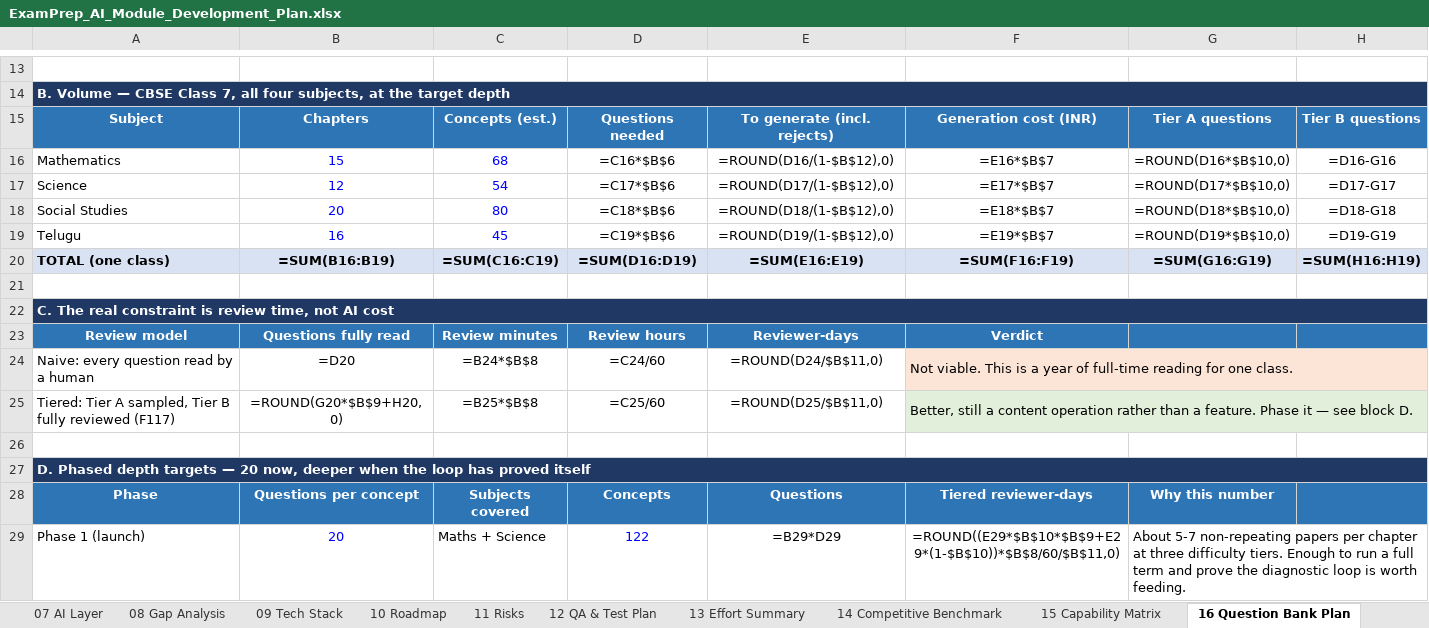
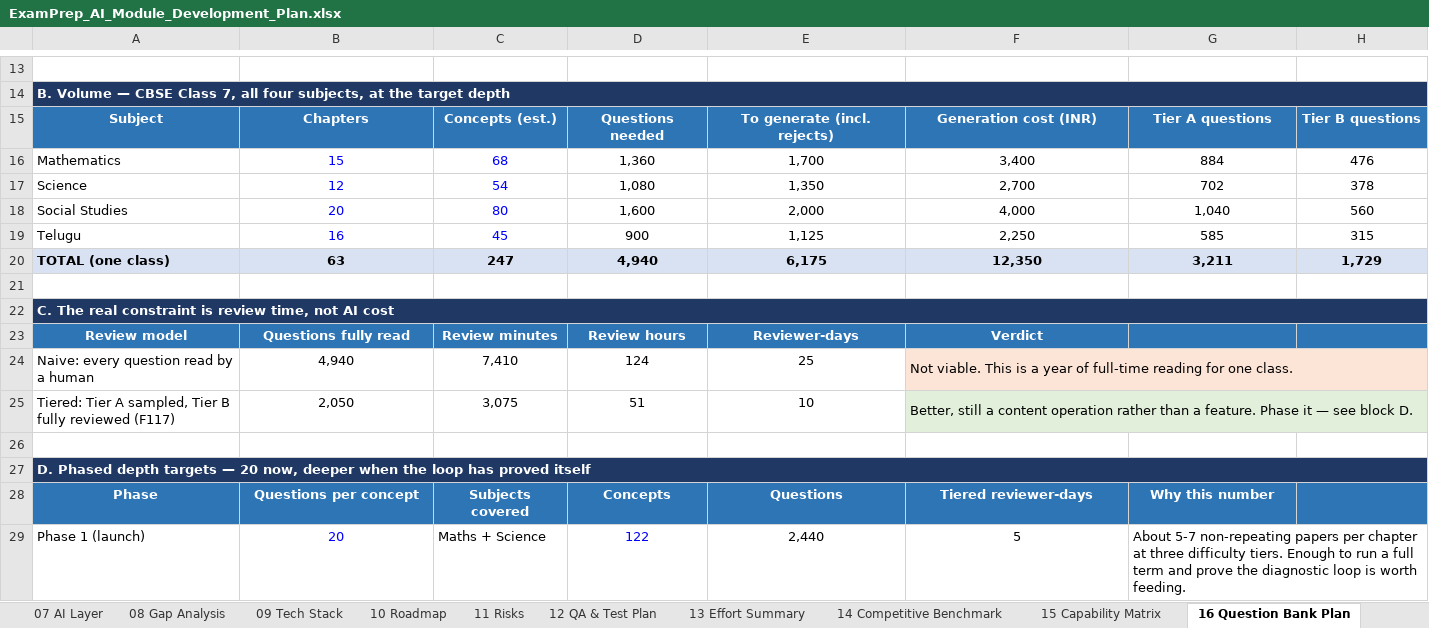
Before and after one commit to sathyaantham2-wq/examprep-ai-, an Excel workbook: docs/ExamPrep_AI_Module_Development_Plan.xlsx, sheet 16 Question Bank Plan, drawn as a sheet; only a part is shown, gaps mark what is left out; values as stored, in another font and other column widths than the file's, no borders; formulas without a stored value are shown as written; removed rows and columns are numbered as before the commit, all else as after; the diff covers the shown part only; the diff names each change by its address in the sheet, - before the commit and + after, or states it on an @@ line.

```diff
--- a/docs/ExamPrep_AI_Module_Development_Plan.xlsx (sheet 16 Question Bank Plan)
+++ b/docs/ExamPrep_AI_Module_Development_Plan.xlsx (sheet 16 Question Bank Plan)
-D16: =C16*$B$6
+D16: 1,360
-E16: =ROUND(D16/(1-$B$12),0)
+E16: 1,700
-F16: =E16*$B$7
+F16: 3,400
-G16: =ROUND(D16*$B$10,0)
+G16: 884
-H16: =D16-G16
+H16: 476
-D17: =C17*$B$6
+D17: 1,080
-E17: =ROUND(D17/(1-$B$12),0)
+E17: 1,350
-F17: =E17*$B$7
+F17: 2,700
-G17: =ROUND(D17*$B$10,0)
+G17: 702
-H17: =D17-G17
+H17: 378
-D18: =C18*$B$6
+D18: 1,600
-E18: =ROUND(D18/(1-$B$12),0)
+E18: 2,000
-F18: =E18*$B$7
+F18: 4,000
-G18: =ROUND(D18*$B$10,0)
+G18: 1,040
-H18: =D18-G18
+H18: 560
-D19: =C19*$B$6
+D19: 900
-E19: =ROUND(D19/(1-$B$12),0)
+E19: 1,125
-F19: =E19*$B$7
+F19: 2,250
-G19: =ROUND(D19*$B$10,0)
+G19: 585
-H19: =D19-G19
+H19: 315
-row 20: TOTAL (one class) | =SUM(B16:B19) | =SUM(C16:C19) | =SUM(D16:D19) | =SUM(E16:E19) | =SUM(F16:F19) | =SUM(G16:G19) | =SUM(H16:H19)
+row 20: TOTAL (one class) | 63 | 247 | 4,940 | 6,175 | 12,350 | 3,211 | 1,729
-B24: =D20
+B24: 4,940
-C24: =B24*$B$8
+C24: 7,410
-D24: =C24/60
+D24: 124
-E24: =ROUND(D24/$B$11,0)
+E24: 25
-B25: =ROUND(G20*$B$9+H20,0)
+B25: 2,050
-C25: =B25*$B$8
+C25: 3,075
-D25: =C25/60
+D25: 51
-E25: =ROUND(D25/$B$11,0)
+E25: 10
-E29: =B29*D29
+E29: 2,440
-F29: =ROUND((E29*$B$10*$B$9+E29*(1-$B$10))*$B$8/60/$B$11,0)
+F29: 5
```
Also changed, not shown: 1 added row, 1 removed row and 12 edited cells elsewhere in this sheet, sheet 02 Module Master, sheet 13 Effort Summary, sheet 17 Rollout Sequence, sheet 10 Roadmap, sheet 03 Feature Backlog, sheet 15 Capability Matrix, 5 other files.
